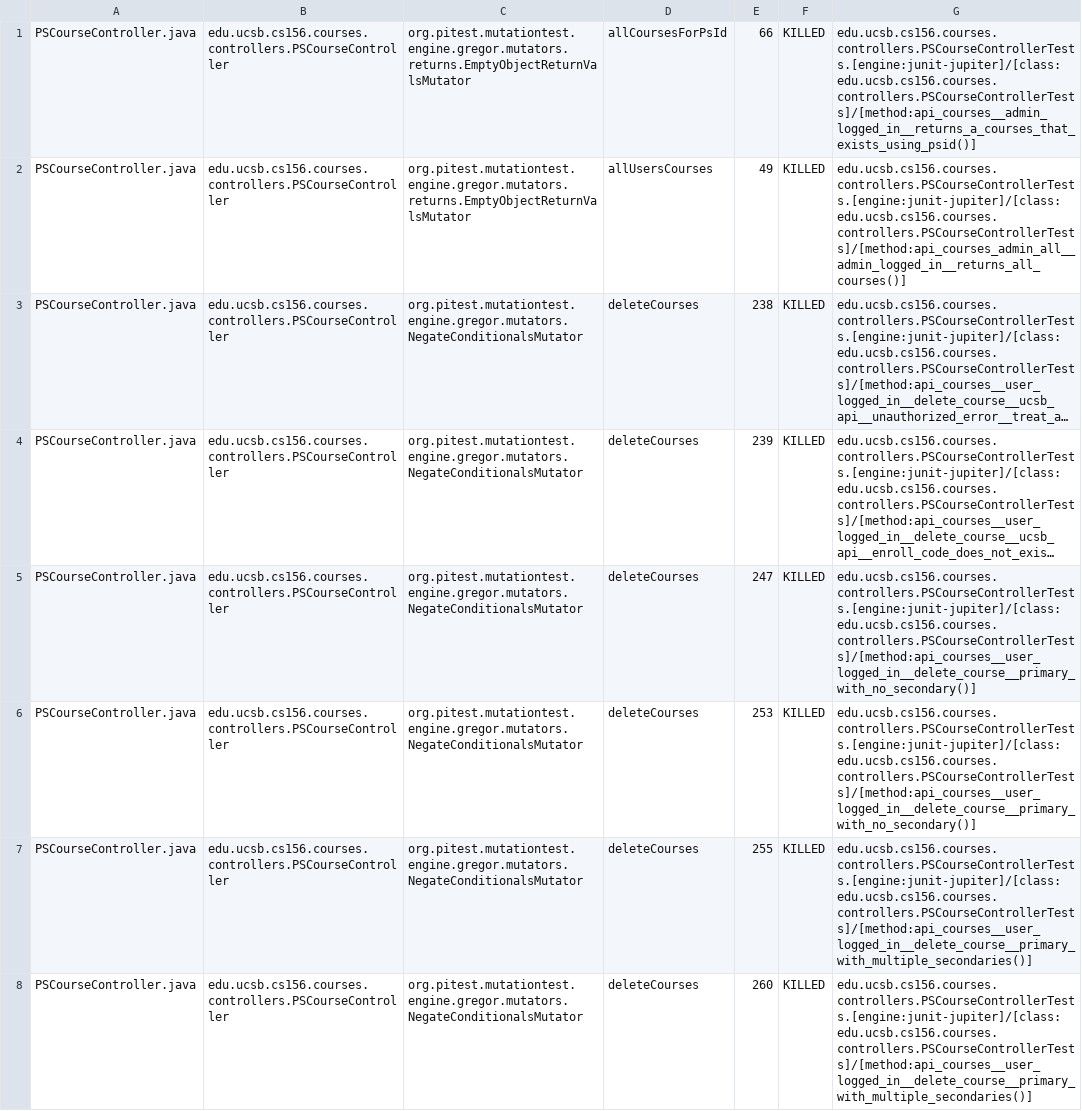
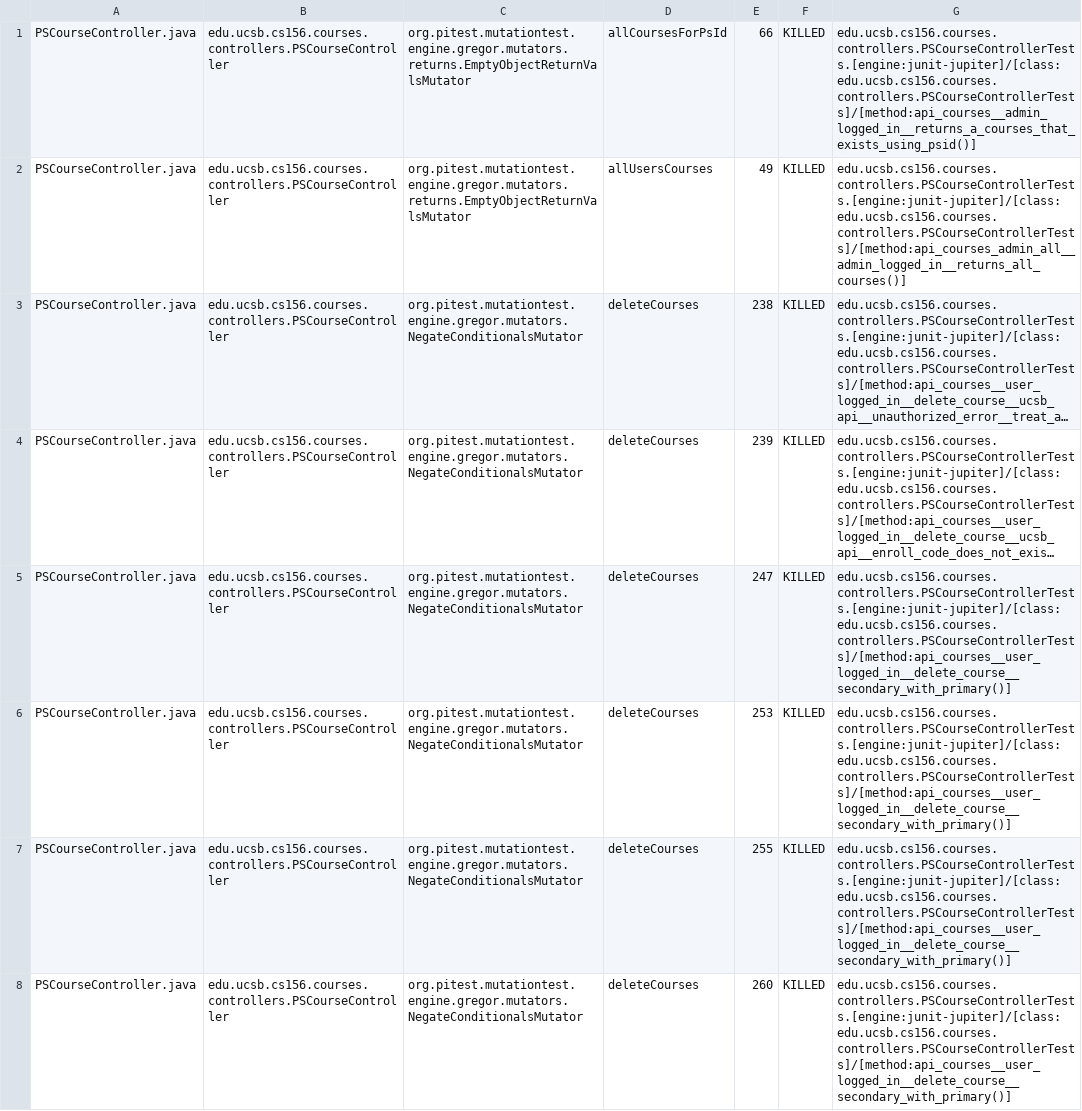
Before and after one commit to ucsb-cs156-s25/proj-courses-s25-03, a CSV file: pitest/mutations.csv, drawn as a sheet; only a part is shown; long unchanged cells end in …; the diff covers the shown part only; the diff names each change by its address in the sheet, - before the commit and + after, or states it on an @@ line.

Commit message:
Deploying to gh-pages from @ ucsb-cs156-s25/proj-courses-s25-03@30280f16949f27caa82a580194c1766f35fb3bba 🚀

```diff
--- a/pitest/mutations.csv
+++ b/pitest/mutations.csv
-G5:G6: edu.ucsb.cs156.courses.controllers.PSCourseControllerTests.[engine:junit-jupiter]/[class:edu.ucsb.cs156.courses.controllers.PSCourseControllerTests]/[method:api_courses__user_logged_in__delete_course__primary_with_no_secondary()]
+G5:G6: edu.ucsb.cs156.courses.controllers.PSCourseControllerTests.[engine:junit-jupiter]/[class:edu.ucsb.cs156.courses.controllers.PSCourseControllerTests]/[method:api_courses__user_logged_in__delete_course__secondary_with_primary()]
-G7:G8: edu.ucsb.cs156.courses.controllers.PSCourseControllerTests.[engine:junit-jupiter]/[class:edu.ucsb.cs156.courses.controllers.PSCourseControllerTests]/[method:api_courses__user_logged_in__delete_course__primary_with_multiple_secondaries()]
+G7:G8: edu.ucsb.cs156.courses.controllers.PSCourseControllerTests.[engine:junit-jupiter]/[class:edu.ucsb.cs156.courses.controllers.PSCourseControllerTests]/[method:api_courses__user_logged_in__delete_course__secondary_with_primary()]
```
Also changed, not shown: 53 edited cells elsewhere in this file, 49 other files.
